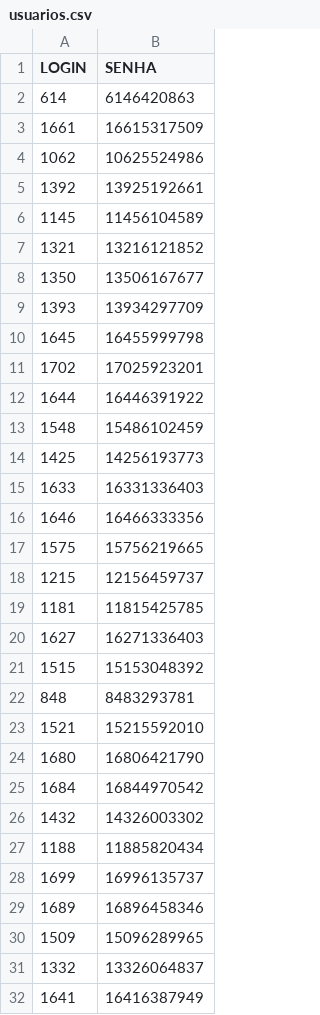
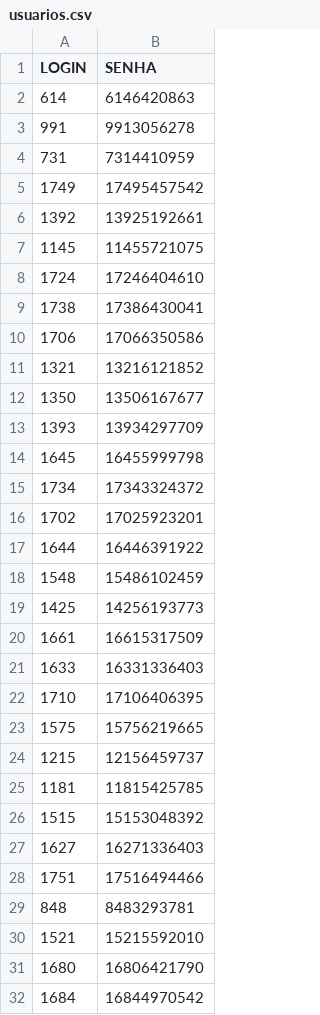
Before and after one commit to gabrieldutra-coder/Portal-de-Transportadora-Shopper, a CSV file: backend/data/usuarios.csv, drawn as a sheet; only a part is shown; the shorter side is filled out with more unchanged rows; the diff covers the shown part only.

```diff
--- a/backend/data/usuarios.csv
+++ b/backend/data/usuarios.csv
@@ -2,6 +2,10 @@ LOGIN,SENHA
 614,6146420863
-1661,16615317509
-1062,10625524986
+991,9913056278
+731,7314410959
+1749,17495457542
 1392,13925192661
-1145,11456104589
+1145,11455721075
+1724,17246404610
+1738,17386430041
+1706,17066350586
 1321,13216121852
@@ -10,2 +14,3 @@ LOGIN,SENHA
 1645,16455999798
+1734,17343324372
 1702,17025923201
@@ -14,4 +19,5 @@ LOGIN,SENHA
 1425,14256193773
+1661,16615317509
 1633,16331336403
-1646,16466333356
+1710,17106406395
 1575,15756219665
@@ -19,4 +25,5 @@ LOGIN,SENHA
 1181,11815425785
+1515,15153048392
 1627,16271336403
-1515,15153048392
+1751,17516494466
 848,8483293781
```
Also changed, not shown: 41 added rows, 18 removed rows, 47 moved rows and 2 edited cells elsewhere in this file, 1 other file.
